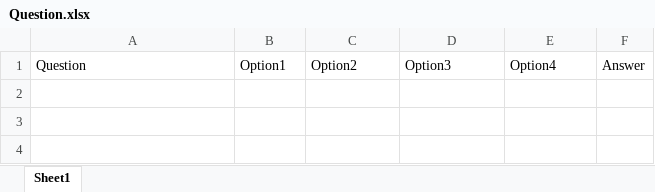
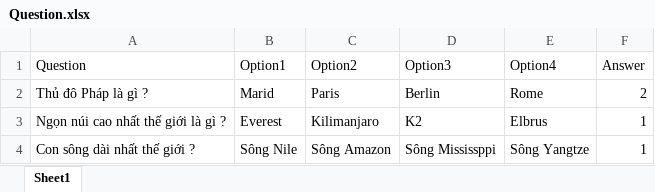
Before and after one commit to ITSS-Academy/brainable, an Excel workbook: src/assets/example-file/Question.xlsx, sheet Sheet1, drawn as a sheet; values as stored, in another font and other column widths than the file's, no borders; the diff names each change by its address in the sheet, - before the commit and + after, or states it on an @@ line.

```diff
--- a/src/assets/example-file/Question.xlsx (sheet Sheet1)
+++ b/src/assets/example-file/Question.xlsx (sheet Sheet1)
+row 2: Thủ đô Pháp là gì ? | Marid | Paris | Berlin | Rome | 2
+row 3: Ngọn núi cao nhất thế giới là gì ? | Everest | Kilimanjaro | K2 | Elbrus | 1
+row 4: Con sông dài nhất thế giới ? | Sông Nile | Sông Amazon | Sông Mississppi | Sông Yangtze | 1
```
Also changed, not shown: 3 other files.
